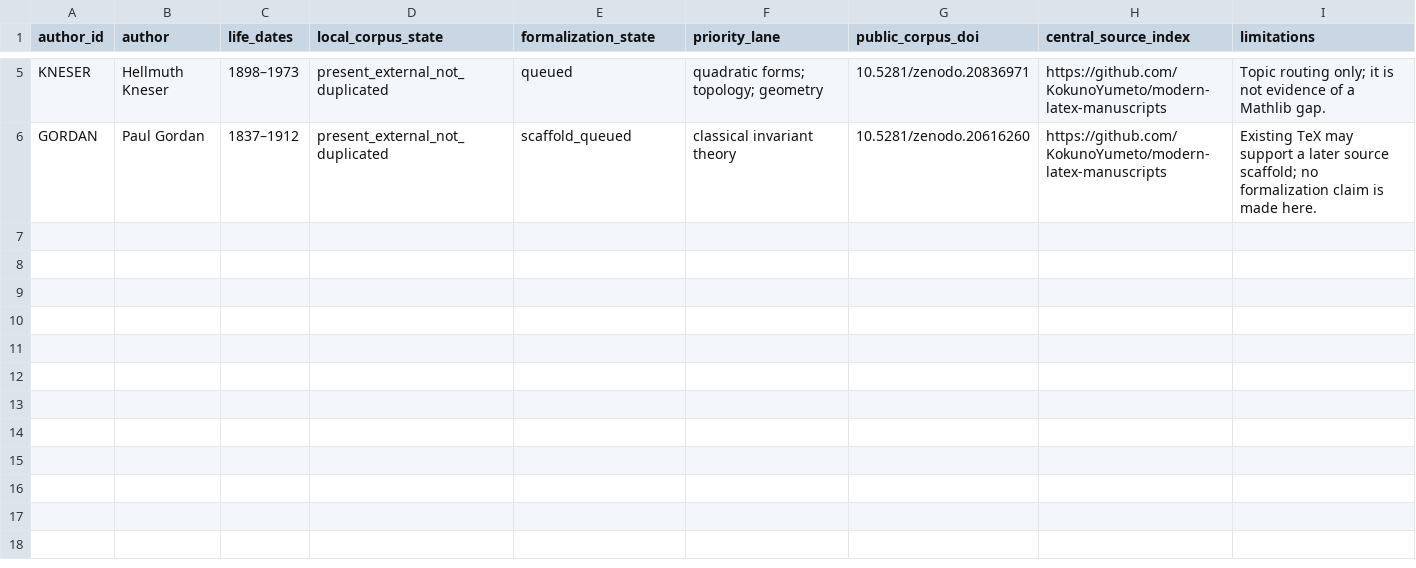
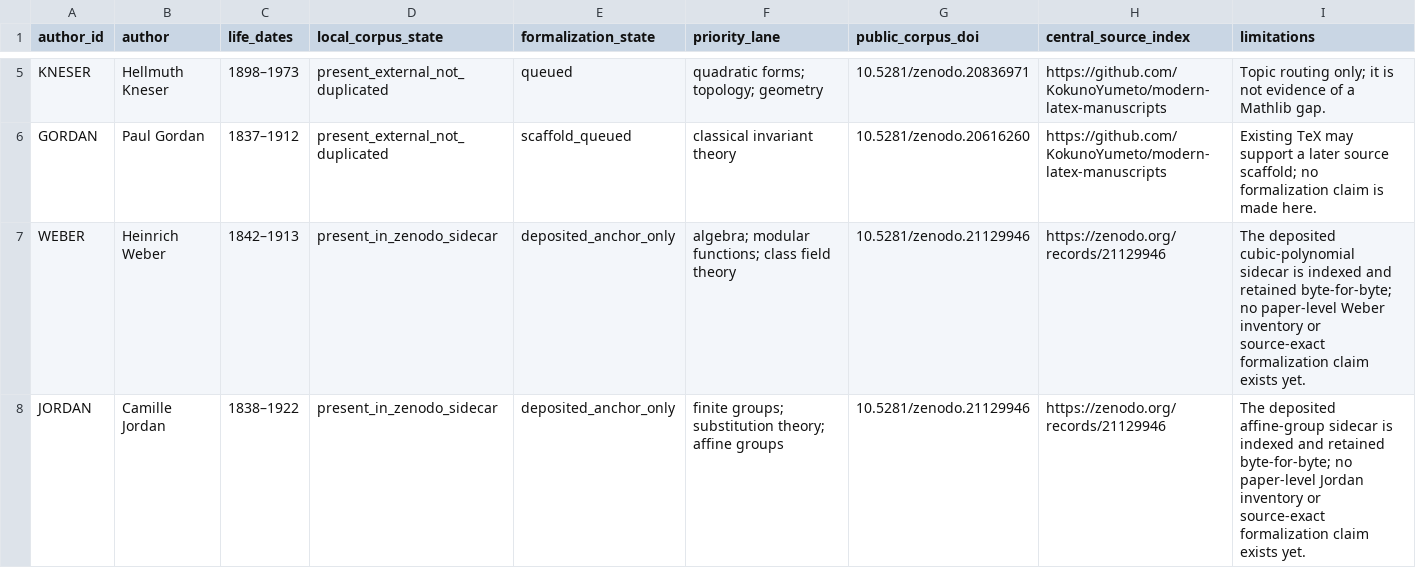
Before and after one commit to KokunoYumeto/lean-mathematical-commons, a TSV file: metadata/authors.tsv, drawn as a sheet; only a part is shown, gaps mark what is left out; the diff names each change by its address in the sheet, - before the commit and + after, or states it on an @@ line.

```diff
--- a/metadata/authors.tsv
+++ b/metadata/authors.tsv
+row 7: WEBER | Heinrich Weber | 1842–1913 | present_in_zenodo_sidecar | deposited_anchor_only | algebra; modular functions; class field theory | 10.5281/zenodo.21129946 | https://zenodo.org/records/21129946 | The deposited cubic-polynomial sidecar is indexed and retained byte-for-byte; no paper-level Weber inventory or source-exact formalization claim exists yet.
+row 8: JORDAN | Camille Jordan | 1838–1922 | present_in_zenodo_sidecar | deposited_anchor_only | finite groups; substitution theory; affine groups | 10.5281/zenodo.21129946 | https://zenodo.org/records/21129946 | The deposited affine-group sidecar is indexed and retained byte-for-byte; no paper-level Jordan inventory or source-exact formalization claim exists yet.
```
Also changed, not shown: metadata/noether-works.tsv, 47 other files.
